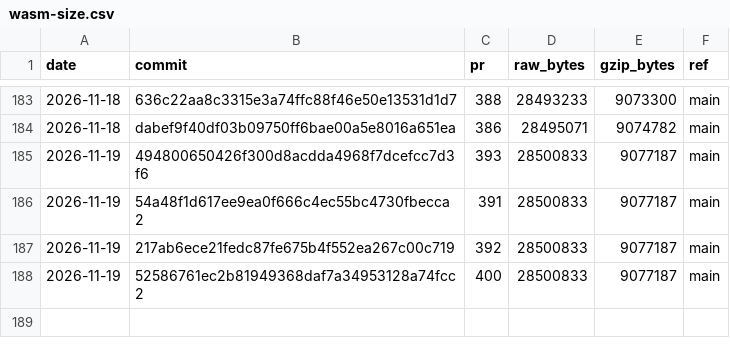
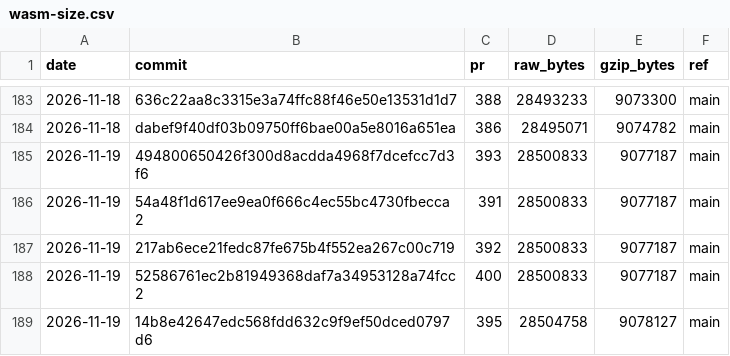
Before and after one commit to curvyo/curvyo, a CSV file: wasm-size.csv, drawn as a sheet; only a part is shown, gaps mark what is left out; the diff names each change by its address in the sheet, - before the commit and + after, or states it on an @@ line.

```diff
--- a/wasm-size.csv
+++ b/wasm-size.csv
+row 189: 2026-11-19 | 14b8e42647edc568fdd632c9f9ef50dced0797d6 | 395 | 28504758 | 9078127 | main
```
Also changed, not shown: 2 other files.
